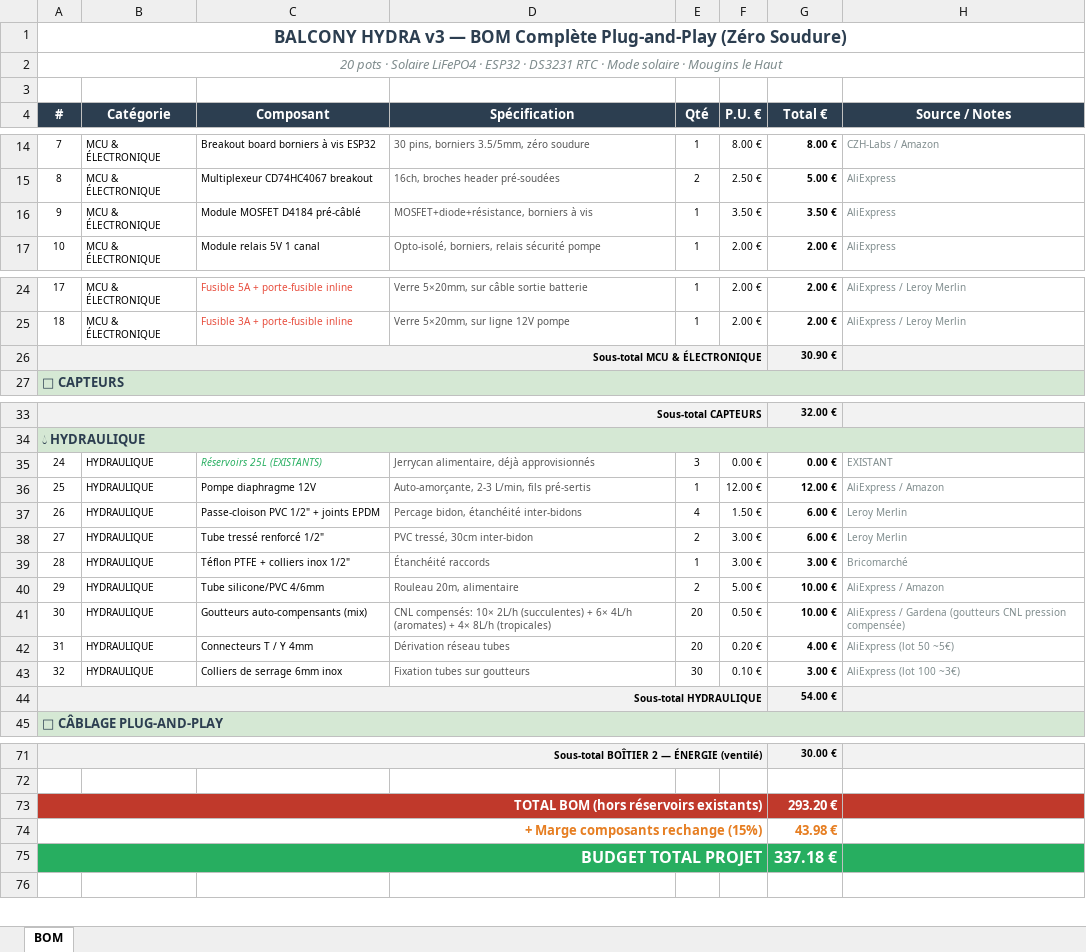
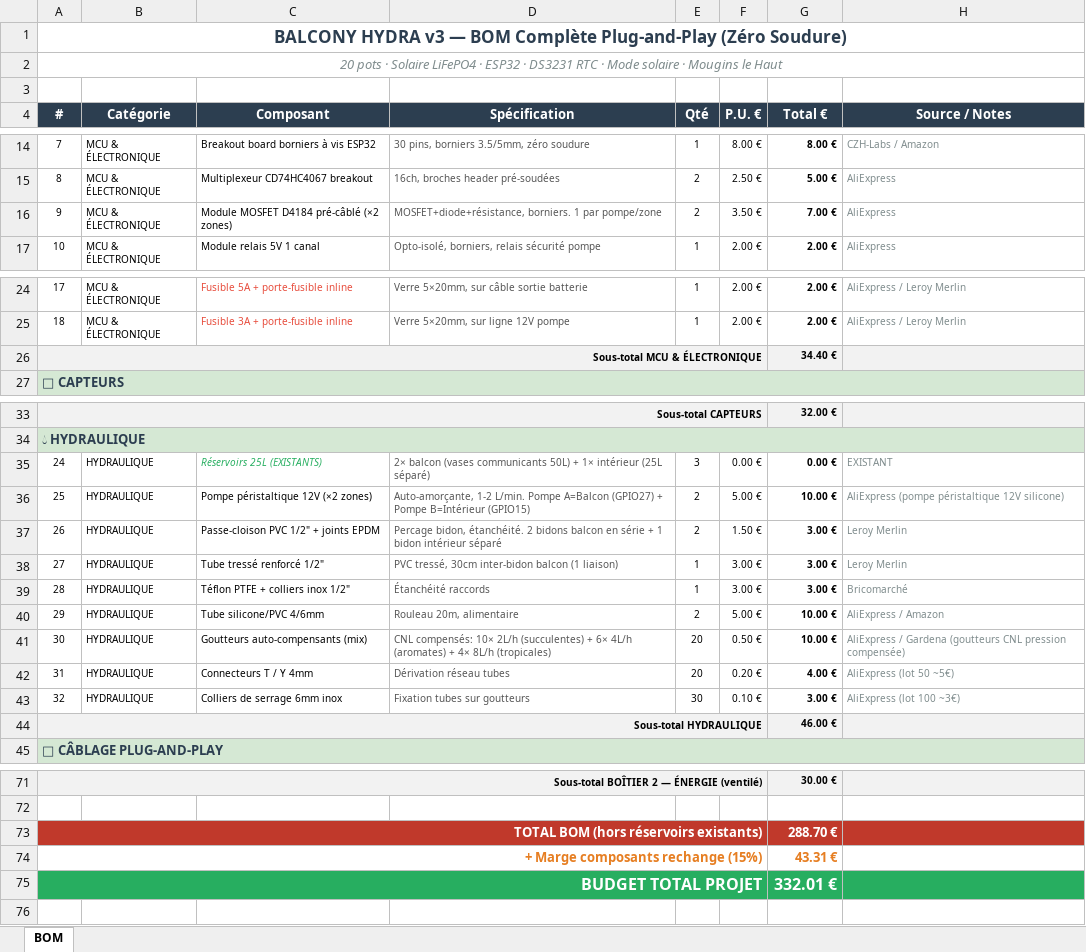
Before and after one commit to Mickuits/balcony-hydra, an Excel workbook: docs/BOM_v3_plug_and_play.xlsx, sheet BOM, drawn as a sheet; only a part is shown, gaps mark what is left out; values as stored, in another font and other column widths than the file's, no borders; the diff names each change by its address in the sheet, - before the commit and + after, or states it on an @@ line.

Commit message:
feat: dual-zone architecture — Balcon (ext) + Intérieur, independent pumps
ARCHITECTURE:
  Zone A (Balcon): 10 pots, 2×25L reservoirs, pump GPIO 27, US#1, MUX1 C0-C9
  Zone B (Intérieur): 10 pots, 1×25L reservoir, pump GPIO 15, US#2, MUX1 C10-C15 + MUX2 C0-C3

PUMPCONTROLLER REWRITE (dual-zone):
- ZoneConfig struct: pin, sensorStart, sensorEnd, name
- ZoneStatus struct: per-zone state, moisture avg, cycle count, anti-spam counters
- start(zone), stop(zone), resetFailsafe(zone) — zone-specific
- shouldAutoWater(zone) — independent per-zone moisture evaluation
- shouldWater(h, m, zone) — schedule/solar per-zone
- updateZoneMoisture() — computes zone-specific averages from sensor ranges
- Tank failsafe: US#1 → zone A, US#2 → zone B
- Tank auto-recovery: per-zone check
- Legacy API preserved for compatibility (operates on both zones)
- JSON output: { balcon: {...}, interieur: {...} }

MAIN.CPP:
- Sensor task: logs per-zone moisture, triggers per-zone auto watering
- Pump task: per-zone scheduled watering, per-zone NTP fallback
- Per-zone tank auto-recovery

BOM:
- 2× peristaltic pumps (replaced single diaphragm pump)
- 2× MOSFET modules D4184
- Reservoirs: 2× balcon (50L series) + 1× intérieur (25L)
- Passe-cloisons: 2 (balcon inter-bidon only)

```diff
--- a/docs/BOM_v3_plug_and_play.xlsx (sheet BOM)
+++ b/docs/BOM_v3_plug_and_play.xlsx (sheet BOM)
-C16 (Composant): Module MOSFET D4184 pré-câblé
+C16 (Composant): Module MOSFET D4184 pré-câblé (×2 zones)
-D16 (Spécification): MOSFET+diode+résistance, borniers à vis
+D16 (Spécification): MOSFET+diode+résistance, borniers. 1 par pompe/zone
-E16 (Qté): 1
+E16 (Qté): 2
-G16 (Total €): 3.50 €
+G16 (Total €): 7.00 €
-G26 (Total €): 30.90 €
+G26 (Total €): 34.40 €
-D35 (Spécification): Jerrycan alimentaire, déjà approvisionnés
+D35 (Spécification): 2× balcon (vases communicants 50L) + 1× intérieur (25L séparé)
-C36 (Composant): Pompe diaphragme 12V
+C36 (Composant): Pompe péristaltique 12V (×2 zones)
-D36 (Spécification): Auto-amorçante, 2-3 L/min, fils pré-sertis
+D36 (Spécification): Auto-amorçante, 1-2 L/min. Pompe A=Balcon (GPIO27) + Pompe B=Intérieur (GPIO15)
-E36 (Qté): 1
+E36 (Qté): 2
-F36 (P.U. €): 12.00 €
+F36 (P.U. €): 5.00 €
-G36 (Total €): 12.00 €
+G36 (Total €): 10.00 €
-H36 (Source / Notes): AliExpress / Amazon
+H36 (Source / Notes): AliExpress (pompe péristaltique 12V silicone)
-D37 (Spécification): Percage bidon, étanchéité inter-bidons
+D37 (Spécification): Percage bidon, étanchéité. 2 bidons balcon en série + 1 bidon intérieur séparé
-E37 (Qté): 4
+E37 (Qté): 2
-G37:G38 (Total €): 6.00 €
+G37:G38 (Total €): 3.00 €
-D38 (Spécification): PVC tressé, 30cm inter-bidon
+D38 (Spécification): PVC tressé, 30cm inter-bidon balcon (1 liaison)
-E38 (Qté): 2
+E38 (Qté): 1
-G44 (Total €): 54.00 €
+G44 (Total €): 46.00 €
-G73 (Total €): 293.20 €
+G73 (Total €): 288.70 €
-G74 (Total €): 43.98 €
+G74 (Total €): 43.31 €
-G75 (Total €): 337.18 €
+G75 (Total €): 332.01 €
```
Also changed, not shown: 5 other files.
